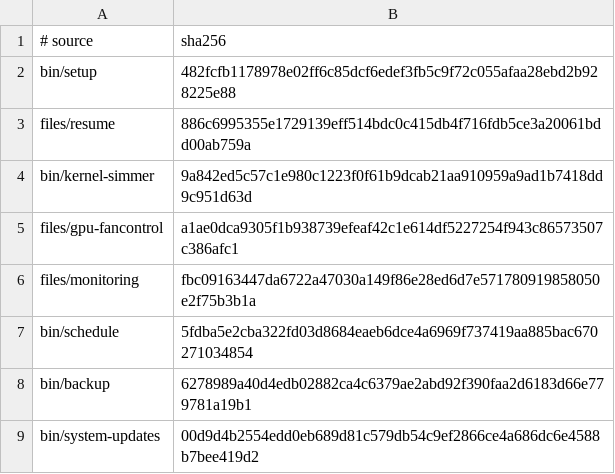
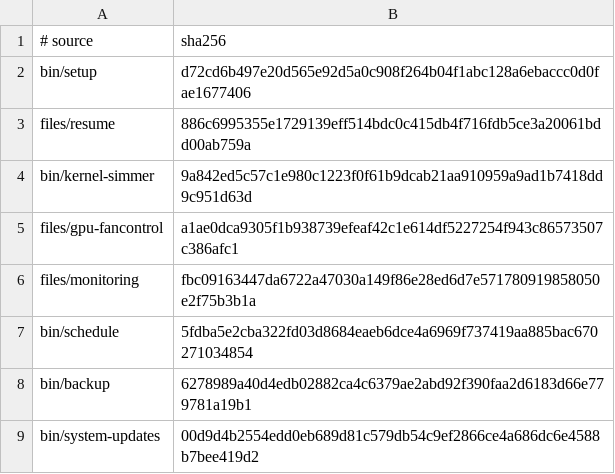
Before and after one commit to LPFchan/setup, a TSV file: checksums.tsv, drawn as a sheet.

Commit message:
setup: keep retrying a successor's post-swap update until it succeeds
After a swap drops the old module's state entry, the successor runs once
more to finish taking over. If that rerun failed, nothing remembered it, so
a later run could leave the takeover unfinished. The successor now goes into
swap-pending.txt before the old entry is dropped, and leaves it only once
its rerun succeeds, or once it is no longer installed or offered.

```diff
--- a/checksums.tsv
+++ b/checksums.tsv
@@ -1,3 +1,3 @@
 # source	sha256
-bin/setup	482fcfb1178978e02ff6c85dcf6edef3fb5c9f72c055afaa28ebd2b928225e88
+bin/setup	d72cd6b497e20d565e92d5a0c908f264b04f1abc128a6ebaccc0d0fae1677406
 files/resume	886c6995355e1729139eff514bdc0c415db4f716fdb5ce3a20061bdd00ab759a
```
Also changed, not shown: 2 other files.
